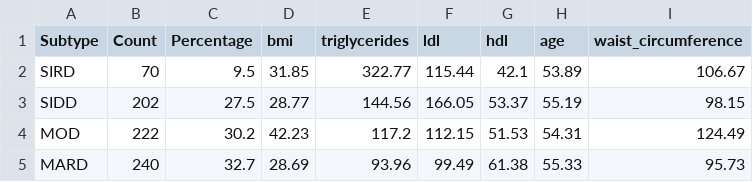
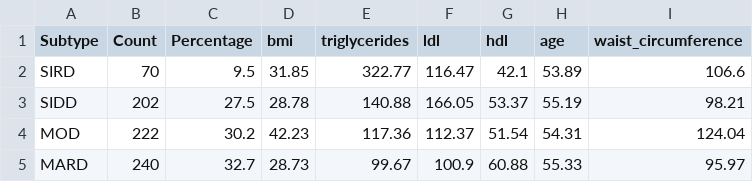
Before and after one commit to Skufu/DianaV2, a CSV file: models/binary_v2_no_bp/results/cluster_profiles.csv, drawn as a sheet.

```diff
--- a/models/binary_v2_no_bp/results/cluster_profiles.csv
+++ b/models/binary_v2_no_bp/results/cluster_profiles.csv
@@ -1,5 +1,5 @@
 Subtype,Count,Percentage,bmi,triglycerides,ldl,hdl,age,waist_circumference
-SIRD,70,9.5,31.85,322.77,115.44,42.1,53.89,106.67
-SIDD,202,27.5,28.77,144.56,166.05,53.37,55.19,98.15
-MOD,222,30.2,42.23,117.2,112.15,51.53,54.31,124.49
-MARD,240,32.7,28.69,93.96,99.49,61.38,55.33,95.73
+SIRD,70,9.5,31.85,322.77,116.47,42.1,53.89,106.6
+SIDD,202,27.5,28.78,140.88,166.05,53.37,55.19,98.21
+MOD,222,30.2,42.23,117.36,112.37,51.54,54.31,124.04
+MARD,240,32.7,28.73,99.67,100.9,60.88,55.33,95.97
```
Also changed, not shown: models/binary_v2_no_bp/results/benchmark_comparison.csv, 24 other files.
